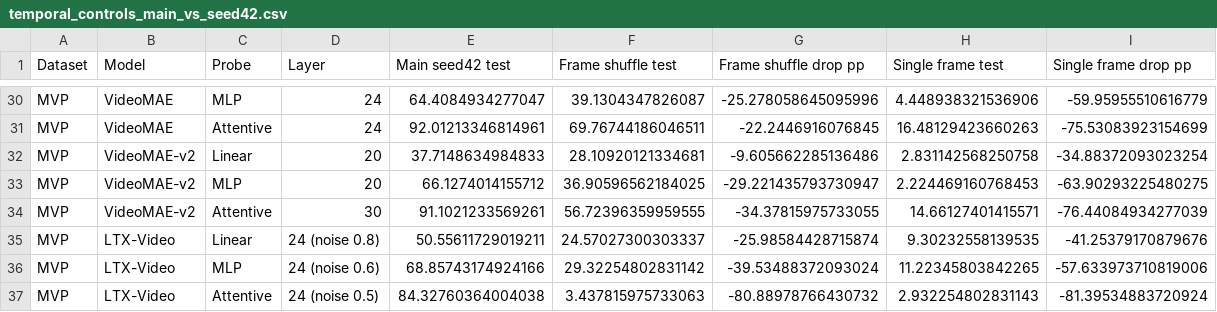
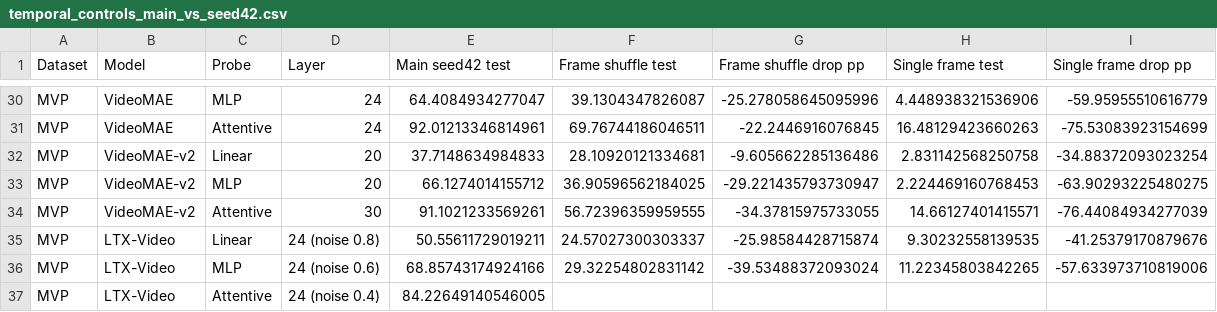
Before and after one commit to fomo-uva-video/Probe4Physics, a CSV file: results/temporal_controls_main_vs_seed42.csv, drawn as a sheet; only a part is shown, gaps mark what is left out.

Commit message:
fixed main notebook & statististical diff

```diff
--- a/results/temporal_controls_main_vs_seed42.csv
+++ b/results/temporal_controls_main_vs_seed42.csv
@@ -36,2 +36,2 @@ MVP,LTX-Video,Linear,24 (noise 0.8),50.55611729019211,24.57027300303337,-25.9858
 MVP,LTX-Video,MLP,24 (noise 0.6),68.85743174924166,29.32254802831142,-39.53488372093024,11.22345803842265,-57.633973710819006
-MVP,LTX-Video,Attentive,24 (noise 0.5),84.32760364004038,3.437815975733063,-80.88978766430732,2.932254802831143,-81.39534883720924
+MVP,LTX-Video,Attentive,24 (noise 0.4),84.22649140546005,,,,
```
Also changed, not shown: results/backbone_ablation_selected_scores.csv, results/backbone_ablation_trend_summary.csv, 11 other files.
